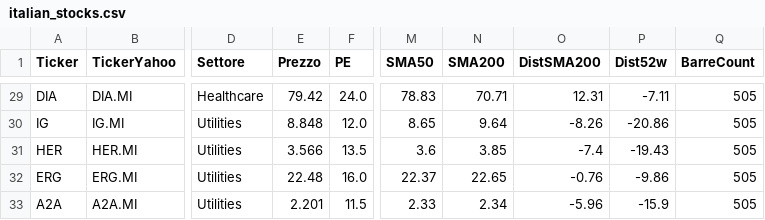
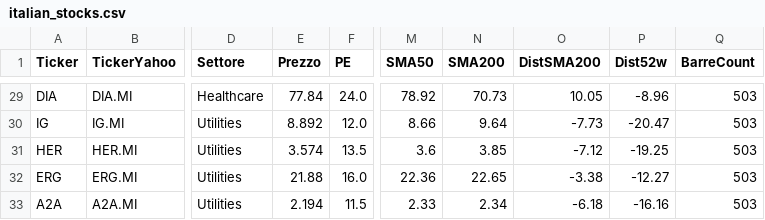
Before and after one commit to giunov-arch/Screener-Meta, a CSV file: data/italian_stocks.csv, drawn as a sheet; only a part is shown, gaps mark what is left out; the diff covers the shown part only; the diff names each change by its address in the sheet, - before the commit and + after, or states it on an @@ line.

```diff
--- a/data/italian_stocks.csv
+++ b/data/italian_stocks.csv
-E29 (Prezzo): 79.42
+E29 (Prezzo): 77.84
-M29 (SMA50): 78.83
+M29 (SMA50): 78.92
-N29 (SMA200): 70.71
+N29 (SMA200): 70.73
-O29 (DistSMA200): 12.31
+O29 (DistSMA200): 10.05
-P29 (Dist52w): -7.11
+P29 (Dist52w): -8.96
-Q29:Q33 (BarreCount): 505
+Q29:Q33 (BarreCount): 503
-E30 (Prezzo): 8.848
+E30 (Prezzo): 8.892
-M30 (SMA50): 8.65
+M30 (SMA50): 8.66
-O30 (DistSMA200): -8.26
+O30 (DistSMA200): -7.73
-P30 (Dist52w): -20.86
+P30 (Dist52w): -20.47
-E31 (Prezzo): 3.566
+E31 (Prezzo): 3.574
-O31 (DistSMA200): -7.4
+O31 (DistSMA200): -7.12
-P31 (Dist52w): -19.43
+P31 (Dist52w): -19.25
-E32 (Prezzo): 22.48
+E32 (Prezzo): 21.88
-M32 (SMA50): 22.37
+M32 (SMA50): 22.36
-O32 (DistSMA200): -0.76
+O32 (DistSMA200): -3.38
-P32 (Dist52w): -9.86
+P32 (Dist52w): -12.27
-E33 (Prezzo): 2.201
+E33 (Prezzo): 2.194
-O33 (DistSMA200): -5.96
+O33 (DistSMA200): -6.18
-P33 (Dist52w): -15.9
+P33 (Dist52w): -16.16
```
Also changed, not shown: 30 edited cells elsewhere in this file, 4 other files.
